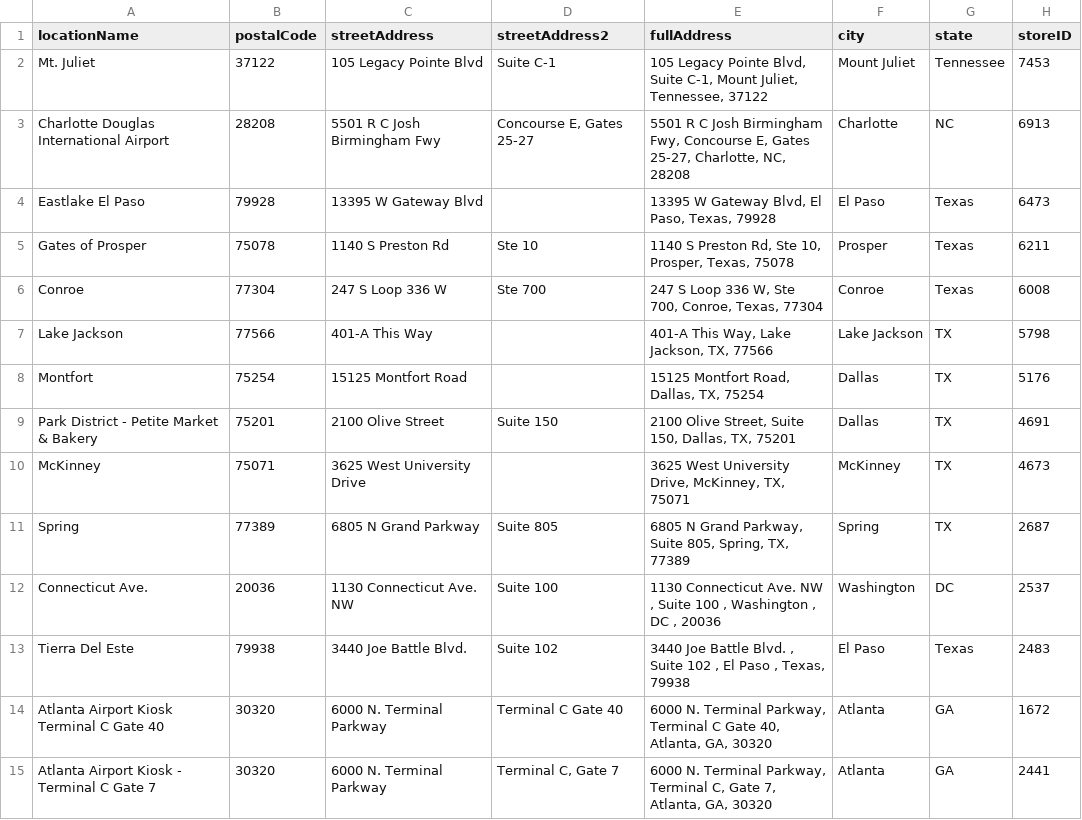
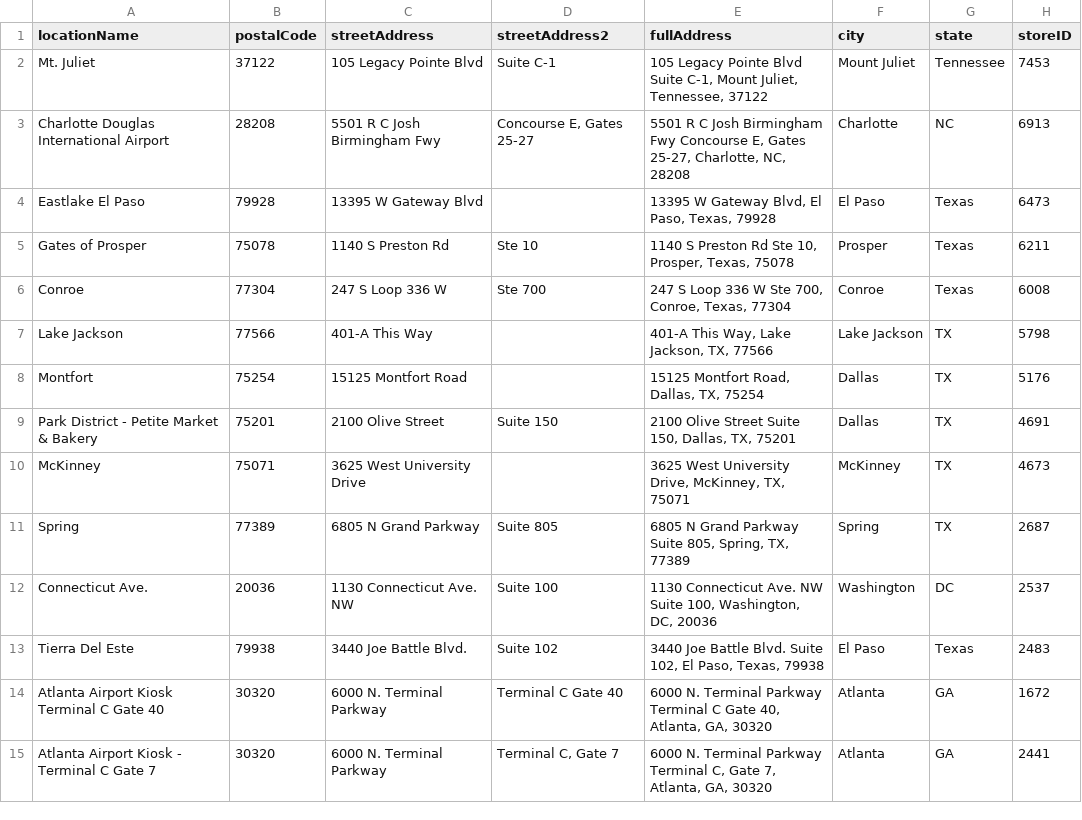
Before and after one commit to XiaoBai-blip/restaurant_reviews, a CSV file: lamadeleine_locations.csv, drawn as a sheet; only a part is shown; the diff covers the shown part only.

```diff
--- a/lamadeleine_locations.csv
+++ b/lamadeleine_locations.csv
@@ -1,7 +1,7 @@
 locationName,postalCode,streetAddress,streetAddress2,fullAddress,city,state,storeID
-Mt. Juliet,37122,105 Legacy Pointe Blvd,Suite C-1,"105 Legacy Pointe Blvd, Suite C-1, Mount Juliet, Tennessee, 37122",Mount Juliet,Tennessee,7453
-Charlotte Douglas International Airport,28208,5501 R C Josh Birmingham Fwy,"Concourse E, Gates 25-27","5501 R C Josh Birmingham Fwy, Concourse E, Gates 25-27, Charlotte, NC, 28208",Charlotte,NC,6913
+Mt. Juliet,37122,105 Legacy Pointe Blvd,Suite C-1,"105 Legacy Pointe Blvd Suite C-1, Mount Juliet, Tennessee, 37122",Mount Juliet,Tennessee,7453
+Charlotte Douglas International Airport,28208,5501 R C Josh Birmingham Fwy,"Concourse E, Gates 25-27","5501 R C Josh Birmingham Fwy Concourse E, Gates 25-27, Charlotte, NC, 28208",Charlotte,NC,6913
 Eastlake El Paso,79928,13395 W Gateway Blvd,,"13395 W Gateway Blvd, El Paso, Texas, 79928",El Paso,Texas,6473
-Gates of Prosper,75078,1140 S Preston Rd,Ste 10,"1140 S Preston Rd, Ste 10, Prosper, Texas, 75078",Prosper,Texas,6211
-Conroe,77304,247 S Loop 336 W,Ste 700,"247 S Loop 336 W, Ste 700, Conroe, Texas, 77304",Conroe,Texas,6008
+Gates of Prosper,75078,1140 S Preston Rd,Ste 10,"1140 S Preston Rd Ste 10, Prosper, Texas, 75078",Prosper,Texas,6211
+Conroe,77304,247 S Loop 336 W,Ste 700,"247 S Loop 336 W Ste 700, Conroe, Texas, 77304",Conroe,Texas,6008
 Lake Jackson,77566,401-A This Way,,"401-A This Way, Lake Jackson, TX, 77566",Lake Jackson,TX,5798
@@ -9,7 +9,7 @@ Montfort ,75254,15125 Montfort Road,,"15125 Montfort Road, Dallas, TX, 75254",Da
-Park District - Petite Market & Bakery,75201,2100 Olive Street,Suite 150,"2100 Olive Street, Suite 150, Dallas, TX, 75201",Dallas,TX,4691
+Park District - Petite Market & Bakery,75201,2100 Olive Street,Suite 150,"2100 Olive Street Suite 150, Dallas, TX, 75201",Dallas,TX,4691
 McKinney,75071,3625 West University Drive,,"3625 West University Drive, McKinney, TX, 75071",McKinney,TX,4673
-Spring ,77389,6805 N Grand Parkway,Suite 805,"6805 N Grand Parkway, Suite 805, Spring, TX, 77389",Spring,TX,2687
-Connecticut Ave. ,20036 ,1130 Connecticut Ave. NW ,Suite 100 ,"1130 Connecticut Ave. NW , Suite 100 , Washington , DC , 20036 ",Washington ,DC ,2537
-Tierra Del Este,79938,3440 Joe Battle Blvd. ,Suite 102 ,"3440 Joe Battle Blvd. , Suite 102 , El Paso , Texas, 79938",El Paso ,Texas,2483
-Atlanta Airport Kiosk Terminal C Gate 40,30320,6000 N. Terminal Parkway,Terminal C Gate 40,"6000 N. Terminal Parkway, Terminal C Gate 40, Atlanta, GA, 30320",Atlanta,GA,1672
-Atlanta Airport Kiosk - Terminal C Gate 7,30320,6000 N. Terminal Parkway,"Terminal C, Gate 7","6000 N. Terminal Parkway, Terminal C, Gate 7, Atlanta, GA, 30320",Atlanta,GA,2441
+Spring,77389,6805 N Grand Parkway,Suite 805,"6805 N Grand Parkway Suite 805, Spring, TX, 77389",Spring,TX,2687
+Connecticut Ave.,20036,1130 Connecticut Ave. NW,Suite 100,"1130 Connecticut Ave. NW Suite 100, Washington, DC, 20036",Washington,DC,2537
+Tierra Del Este,79938,3440 Joe Battle Blvd.,Suite 102,"3440 Joe Battle Blvd. Suite 102, El Paso, Texas, 79938",El Paso,Texas,2483
+Atlanta Airport Kiosk Terminal C Gate 40,30320,6000 N. Terminal Parkway,Terminal C Gate 40,"6000 N. Terminal Parkway Terminal C Gate 40, Atlanta, GA, 30320",Atlanta,GA,1672
+Atlanta Airport Kiosk - Terminal C Gate 7,30320,6000 N. Terminal Parkway,"Terminal C, Gate 7","6000 N. Terminal Parkway Terminal C, Gate 7, Atlanta, GA, 30320",Atlanta,GA,2441
```
Also changed, not shown: 38 edited cells elsewhere in this file, 1 other file.
